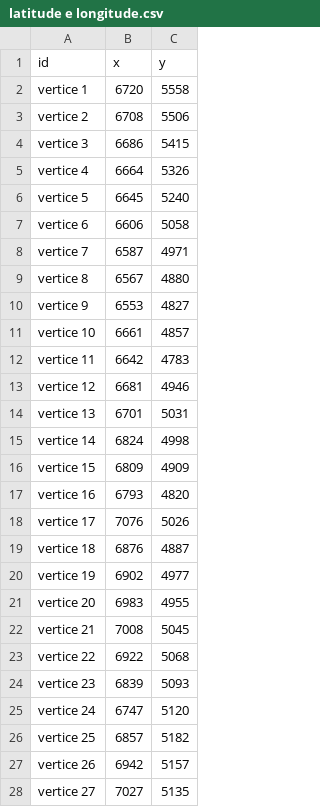
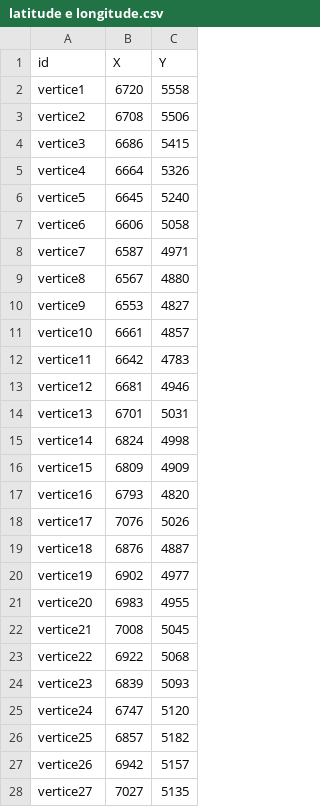
Before and after one commit to alceuc/Alceuc, a CSV file: latitude e longitude.csv, drawn as a sheet; only a part is shown; the diff covers the shown part only.

Commit message:
Update latitude e longitude.csv

```diff
--- a/latitude e longitude.csv
+++ b/latitude e longitude.csv
@@ -1,28 +1,28 @@
-id,x,y
-vertice 1, 6720, 5558
-vertice 2, 6708, 5506
-vertice 3, 6686, 5415
-vertice 4, 6664, 5326
-vertice 5, 6645, 5240
-vertice 6, 6606, 5058
-vertice 7, 6587, 4971
-vertice 8, 6567, 4880
-vertice 9, 6553, 4827
-vertice 10, 6661, 4857
-vertice 11, 6642, 4783
-vertice 12, 6681, 4946
-vertice 13, 6701, 5031
-vertice 14, 6824, 4998
-vertice 15, 6809, 4909
-vertice 16, 6793, 4820
-vertice 17, 7076, 5026
-vertice 18, 6876, 4887
-vertice 19, 6902, 4977
-vertice 20, 6983, 4955
-vertice 21, 7008, 5045
-vertice 22, 6922, 5068
-vertice 23, 6839, 5093
-vertice 24, 6747, 5120
-vertice 25, 6857, 5182
-vertice 26, 6942, 5157
-vertice 27, 7027, 5135
+id,X,Y
+vertice1,6720,5558
+vertice2,6708,5506
+vertice3,6686,5415
+vertice4,6664,5326
+vertice5,6645,5240
+vertice6,6606,5058
+vertice7,6587,4971
+vertice8,6567,4880
+vertice9,6553,4827
+vertice10,6661,4857
+vertice11,6642,4783
+vertice12,6681,4946
+vertice13,6701,5031
+vertice14,6824,4998
+vertice15,6809,4909
+vertice16,6793,4820
+vertice17,7076,5026
+vertice18,6876,4887
+vertice19,6902,4977
+vertice20,6983,4955
+vertice21,7008,5045
+vertice22,6922,5068
+vertice23,6839,5093
+vertice24,6747,5120
+vertice25,6857,5182
+vertice26,6942,5157
+vertice27,7027,5135
```
Also changed, not shown: 38 edited cells elsewhere in this file.
